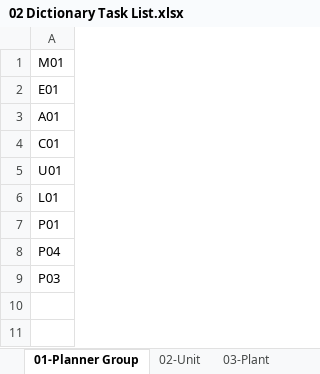
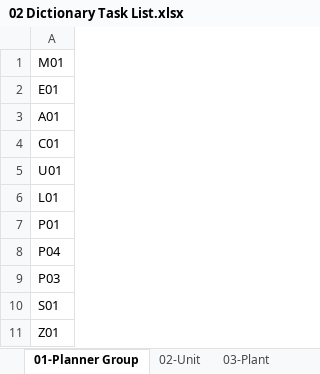
Before and after one commit to noxfate/narmnarmz-tools, an Excel workbook: resource/Dict/02 Dictionary Task List.xlsx, sheet 01-Planner Group, drawn as a sheet; values as stored, in another font and other column widths than the file's, no borders; the diff names each change by its address in the sheet, - before the commit and + after, or states it on an @@ line.

```diff
--- a/resource/Dict/02 Dictionary Task List.xlsx (sheet 01-Planner Group)
+++ b/resource/Dict/02 Dictionary Task List.xlsx (sheet 01-Planner Group)
+row 10: S01
+row 11: Z01
```
Also changed, not shown: sheet 06-MICQN, sheet 06-MICQL, sheet 04-Work Center, sheet 09-Method, sheet 02-Unit, sheet 08-Selected Set, 2 more sheets, other sheet tabs, resource/Dict/02 Dictionary Farm.xlsx, resource/Dict/02 Dictionary V1.0.xlsx, 11 other files.
